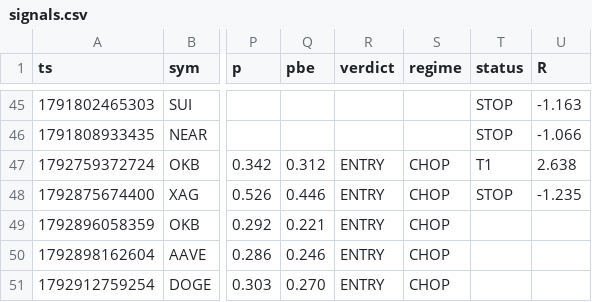
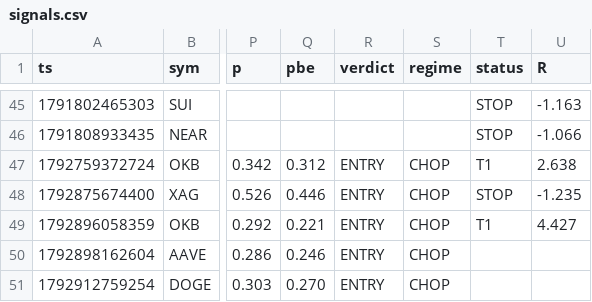
Before and after one commit to kumapali404-art/crypto-radar, a CSV file: data/signals.csv, drawn as a sheet; only a part is shown, gaps mark what is left out; the diff names each change by its address in the sheet, - before the commit and + after, or states it on an @@ line.

Commit message:
update signals

```diff
--- a/data/signals.csv
+++ b/data/signals.csv
-T49 (status): (empty)
+T49 (status): T1
-U49 (R): (empty)
+U49 (R): 4.427
```
Also changed, not shown: 1 other file.
